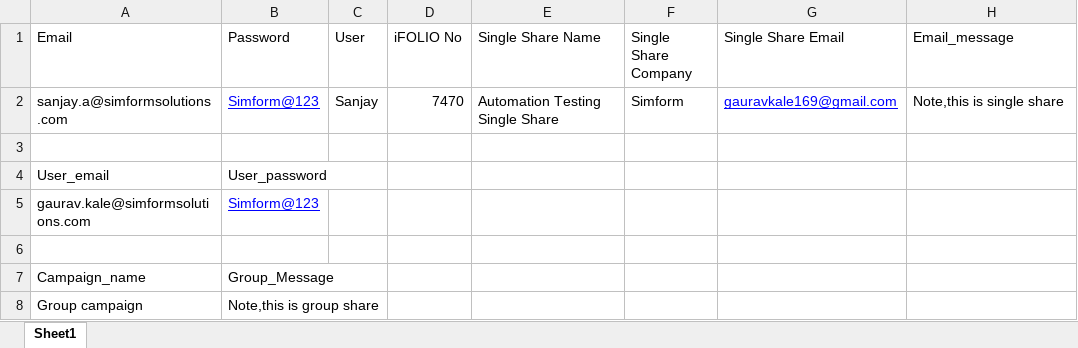
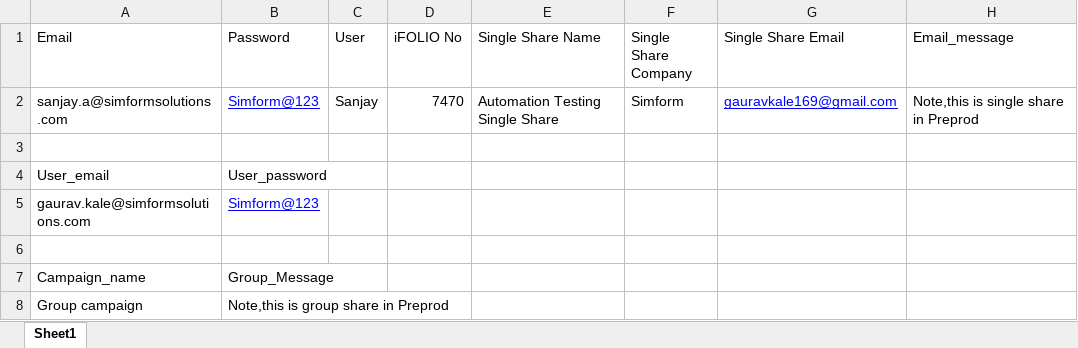
Before and after one commit to GauravKale-simform/ifolio_Preprod, an Excel workbook: preprod/utilities/preprod_test_data.xlsx, sheet Sheet1, drawn as a sheet; values as stored, in another font and other column widths than the file's, no borders; the diff names each change by its address in the sheet, - before the commit and + after, or states it on an @@ line.

Commit message:
fixes

```diff
--- a/preprod/utilities/preprod_test_data.xlsx (sheet Sheet1)
+++ b/preprod/utilities/preprod_test_data.xlsx (sheet Sheet1)
-H2 (Email_message): Note,this is single share
+H2 (Email_message): Note,this is single share in Preprod
-B8 (Password): Note,this is group share
+B8 (Password): Note,this is group share in Preprod
```
